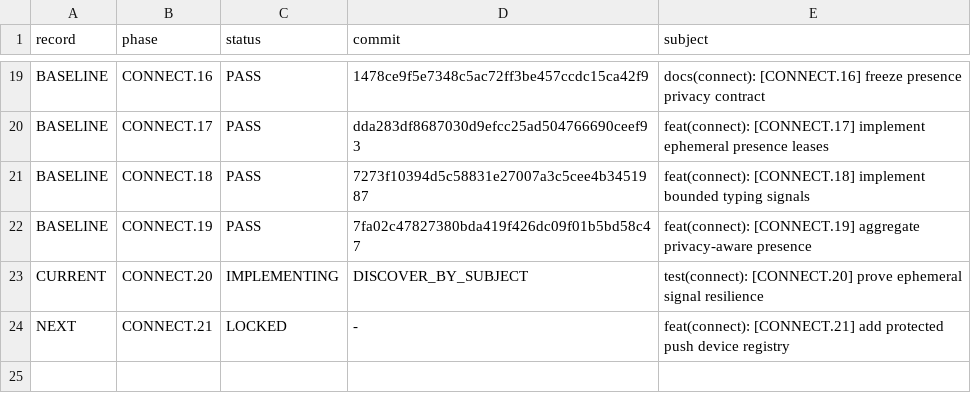
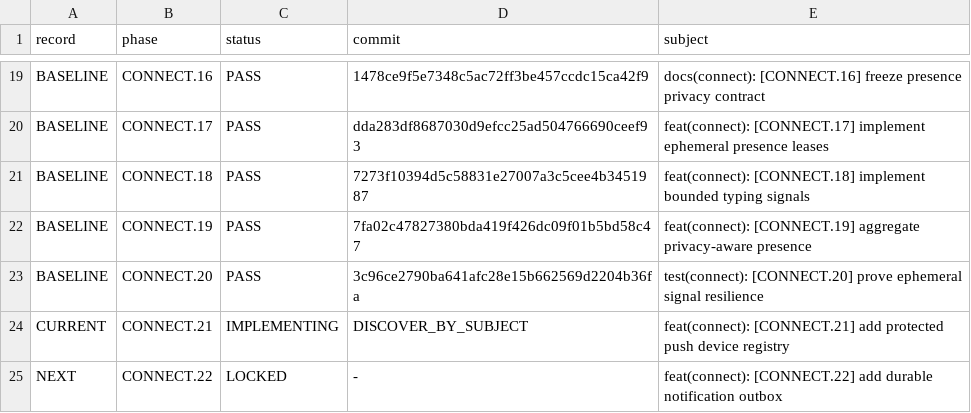
Before and after one commit to ldgomm/nexo-connect-lab, a TSV file: docs/governance/connect-phase-ledger.tsv, drawn as a sheet; only a part is shown, gaps mark what is left out.

Commit message:
feat(connect): [CONNECT.21] add protected push device registry

```diff
--- a/docs/governance/connect-phase-ledger.tsv
+++ b/docs/governance/connect-phase-ledger.tsv
@@ -22,3 +22,4 @@ BASELINE	CONNECT.18	PASS	7273f10394d5c58831e27007a3c5cee4b3451987	feat(connect):
 BASELINE	CONNECT.19	PASS	7fa02c47827380bda419f426dc09f01b5bd58c47	feat(connect): [CONNECT.19] aggregate privacy-aware presence
-CURRENT	CONNECT.20	IMPLEMENTING	DISCOVER_BY_SUBJECT	test(connect): [CONNECT.20] prove ephemeral signal resilience
-NEXT	CONNECT.21	LOCKED	-	feat(connect): [CONNECT.21] add protected push device registry
+BASELINE	CONNECT.20	PASS	3c96ce2790ba641afc28e15b662569d2204b36fa	test(connect): [CONNECT.20] prove ephemeral signal resilience
+CURRENT	CONNECT.21	IMPLEMENTING	DISCOVER_BY_SUBJECT	feat(connect): [CONNECT.21] add protected push device registry
+NEXT	CONNECT.22	LOCKED	-	feat(connect): [CONNECT.22] add durable notification outbox
```
Also changed, not shown: 25 other files.
